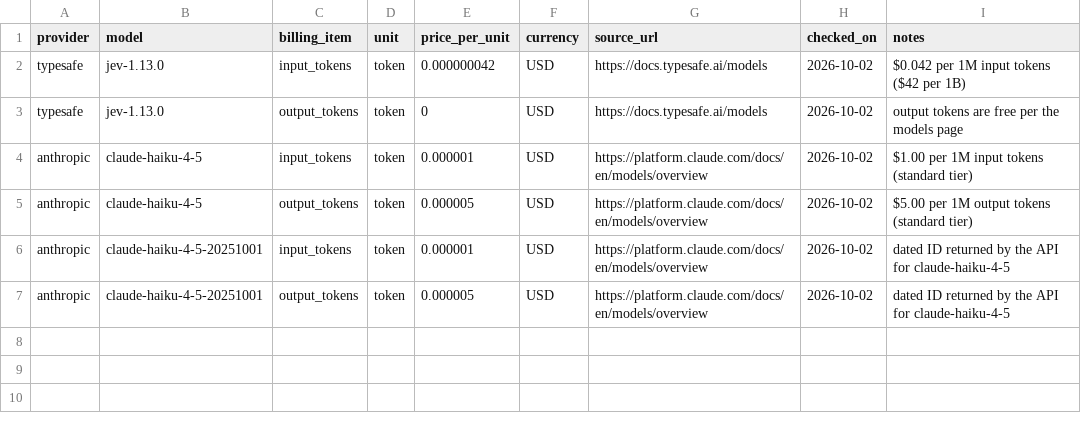
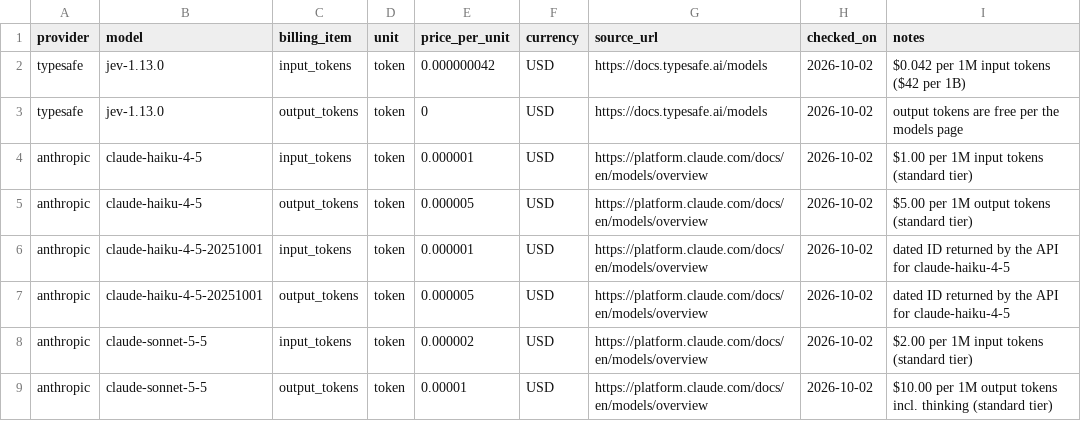
Before and after one commit to adamsamazin/spotify-review-pipeline, a CSV file: cost/rates.csv, drawn as a sheet.

```diff
--- a/cost/rates.csv
+++ b/cost/rates.csv
@@ -7 +7,3 @@ anthropic,claude-haiku-4-5-20251001,input_tokens,token,0.000001,USD,https://plat
 anthropic,claude-haiku-4-5-20251001,output_tokens,token,0.000005,USD,https://platform.claude.com/docs/en/models/overview,2026-10-02,dated ID returned by the API for claude-haiku-4-5
+anthropic,claude-sonnet-5-5,input_tokens,token,0.000002,USD,https://platform.claude.com/docs/en/models/overview,2026-10-02,$2.00 per 1M input tokens (standard tier)
+anthropic,claude-sonnet-5-5,output_tokens,token,0.00001,USD,https://platform.claude.com/docs/en/models/overview,2026-10-02,$10.00 per 1M output tokens incl. thinking (standard tier)
```
Also changed, not shown: 20 other files.
